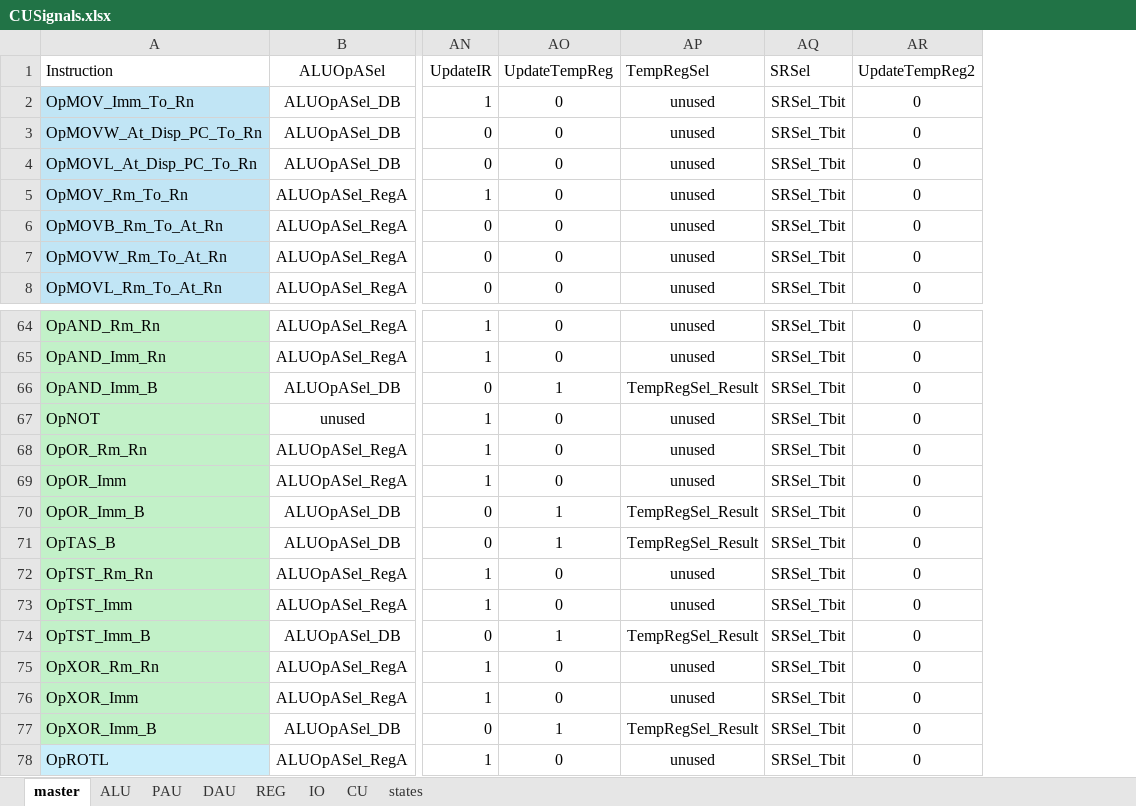
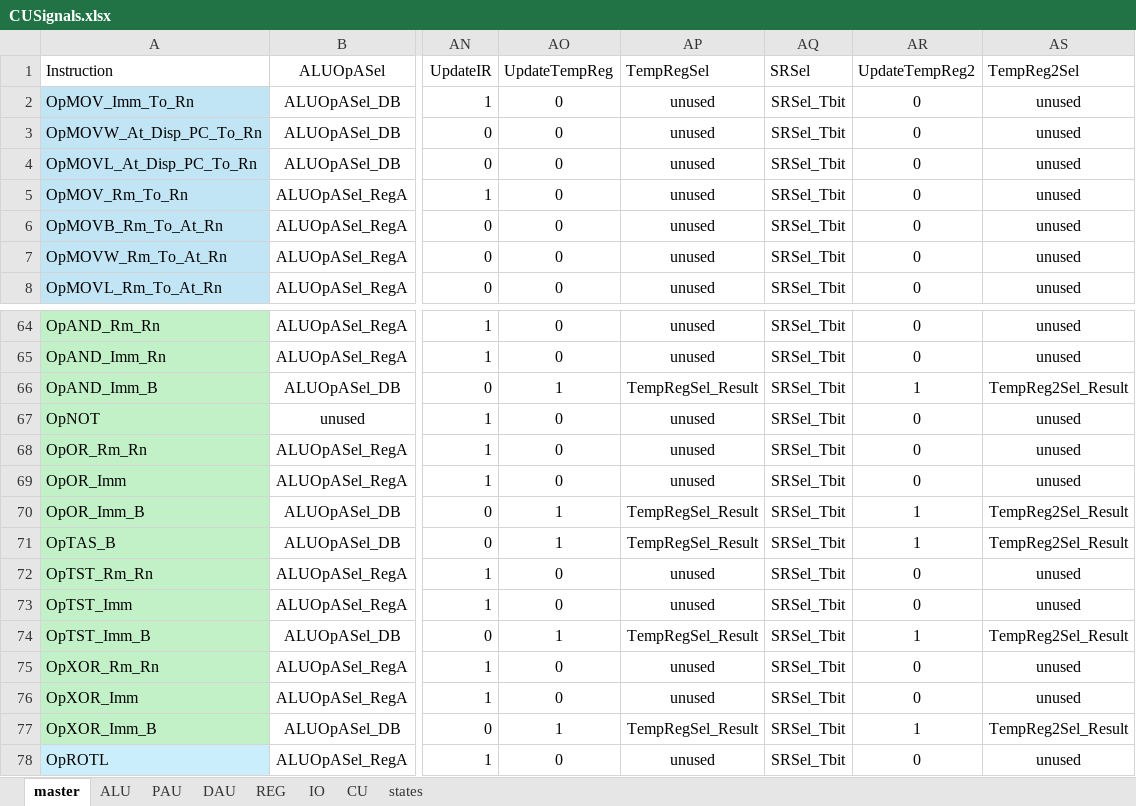
Before and after one commit to garrettknuf/EE188, an Excel workbook: HW2/autogen/CUSignals.xlsx, sheet master, drawn as a sheet; only a part is shown, gaps mark what is left out; values as stored, in another font and other column widths than the file's, no borders; table styles not drawn; the diff names each change by its address in the sheet, - before the commit and + after, or states it on an @@ line.

```diff
--- a/HW2/autogen/CUSignals.xlsx (sheet master)
+++ b/HW2/autogen/CUSignals.xlsx (sheet master)
+column AS (TempReg2Sel), rows 2-8: all unused; rows 64-78: unused | unused | TempReg2Sel_Result | unused | unused | unused | TempReg2Sel_Result | TempReg2Sel_Result | unused | unused | TempReg2Sel_Result | unused | unused | TempReg2Sel_Result | unused
-AR66 (UpdateTempReg2): 0
+AR66 (UpdateTempReg2): 1
-AR70:AR71 (UpdateTempReg2): 0
+AR70:AR71 (UpdateTempReg2): 1
-AR74 (UpdateTempReg2): 0
+AR74 (UpdateTempReg2): 1
-AR77 (UpdateTempReg2): 0
+AR77 (UpdateTempReg2): 1
```
Also changed, not shown: sheet states, sheet CU, 11 other files.
